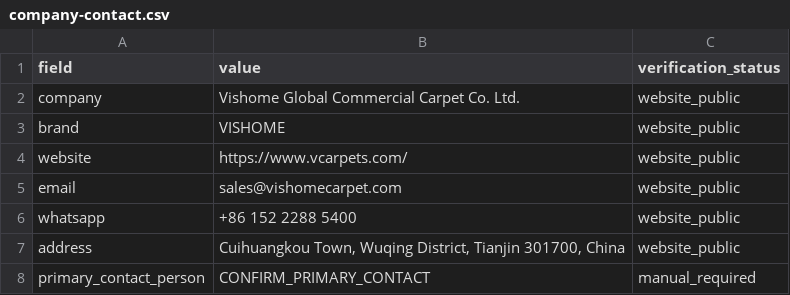
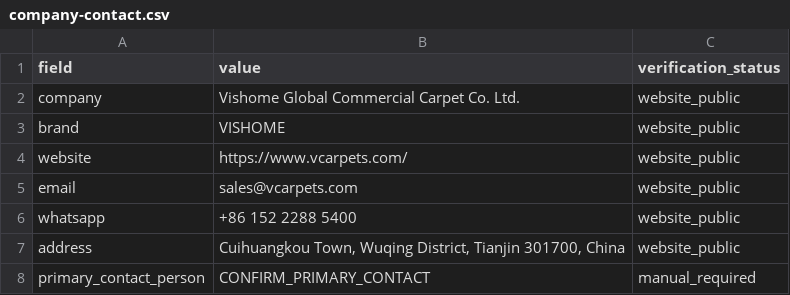
Before and after one commit to HCJJY123/carpet-website, a CSV file: outreach-assets/01-company-profile/company-contact.csv, drawn as a sheet.

Commit message:
chore: complete vcarpets domain migration preparation

```diff
--- a/outreach-assets/01-company-profile/company-contact.csv
+++ b/outreach-assets/01-company-profile/company-contact.csv
@@ -4,3 +4,3 @@ brand,VISHOME,website_public
 website,https://www.vcarpets.com/,website_public
-email,sales@vishomecarpet.com,website_public
+email,sales@vcarpets.com,website_public
 whatsapp,+86 152 2288 5400,website_public
```
Also changed, not shown: 24 other files.
